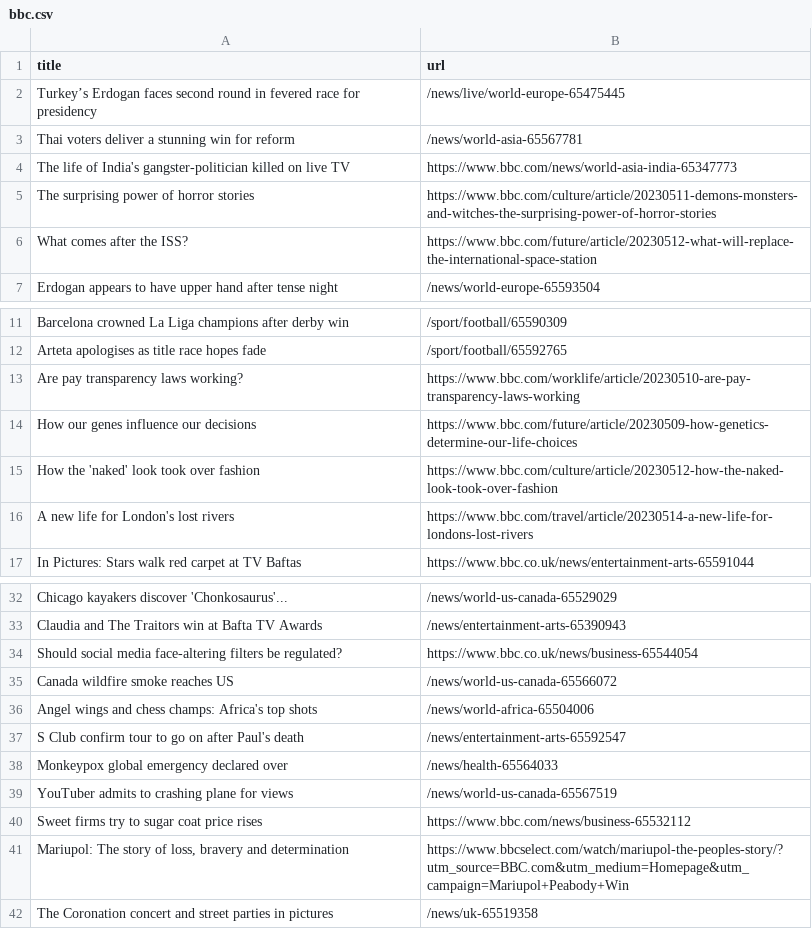
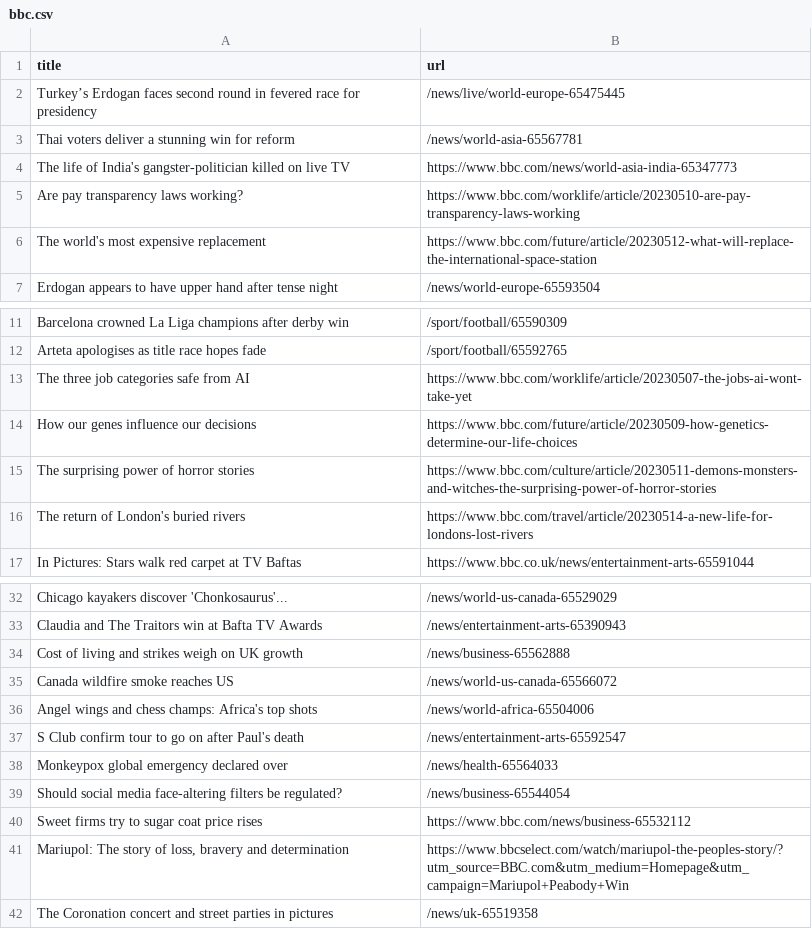
Before and after one commit to vlsachdev/automatic-scraper-bbc, a CSV file: bbc.csv, drawn as a sheet; only a part is shown, gaps mark what is left out.

```diff
--- a/bbc.csv
+++ b/bbc.csv
@@ -4,4 +4,4 @@ Thai voters deliver a stunning win for reform,/news/world-asia-65567781
 The life of India's gangster-politician killed on live TV,https://www.bbc.com/news/world-asia-india-65347773
-The surprising power of horror stories,https://www.bbc.com/culture/article/20230511-demons-monsters-and-witches-the-surprising-power-of-horror-stories
-What comes after the ISS?,https://www.bbc.com/future/article/20230512-what-will-replace-the-international-space-station
+Are pay transparency laws working?,https://www.bbc.com/worklife/article/20230510-are-pay-transparency-laws-working
+The world's most expensive replacement,https://www.bbc.com/future/article/20230512-what-will-replace-the-international-space-station
 Erdogan appears to have upper hand after tense night,/news/world-europe-65593504
@@ -12,6 +12,6 @@ Barcelona crowned La Liga champions after derby win,/sport/football/65590309
 Arteta apologises as title race hopes fade,/sport/football/65592765
-Are pay transparency laws working?,https://www.bbc.com/worklife/article/20230510-are-pay-transparency-laws-working
+The three job categories safe from AI,https://www.bbc.com/worklife/article/20230507-the-jobs-ai-wont-take-yet
 How our genes influence our decisions,https://www.bbc.com/future/article/20230509-how-genetics-determine-our-life-choices
-How the 'naked' look took over fashion,https://www.bbc.com/culture/article/20230512-how-the-naked-look-took-over-fashion
-A new life for London's lost rivers,https://www.bbc.com/travel/article/20230514-a-new-life-for-londons-lost-rivers
+The surprising power of horror stories,https://www.bbc.com/culture/article/20230511-demons-monsters-and-witches-the-surprising-power-of-horror-stories
+The return of London's buried rivers,https://www.bbc.com/travel/article/20230514-a-new-life-for-londons-lost-rivers
 In Pictures: Stars walk red carpet at TV Baftas,https://www.bbc.co.uk/news/entertainment-arts-65591044
@@ -33,3 +33,3 @@ Chicago kayakers discover 'Chonkosaurus'...,/news/world-us-canada-65529029
 Claudia and The Traitors win at Bafta TV Awards,/news/entertainment-arts-65390943
-Should social media face-altering filters be regulated?,https://www.bbc.co.uk/news/business-65544054
+Cost of living and strikes weigh on UK growth,/news/business-65562888
 Canada wildfire smoke reaches US,/news/world-us-canada-65566072
@@ -38,3 +38,3 @@ S Club confirm tour to go on after Paul's death,/news/entertainment-arts-6559254
 Monkeypox global emergency declared over,/news/health-65564033
-YouTuber admits to crashing plane for views,/news/world-us-canada-65567519
+Should social media face-altering filters be regulated?,/news/business-65544054
 Sweet firms try to sugar coat price rises,https://www.bbc.com/news/business-65532112
```
